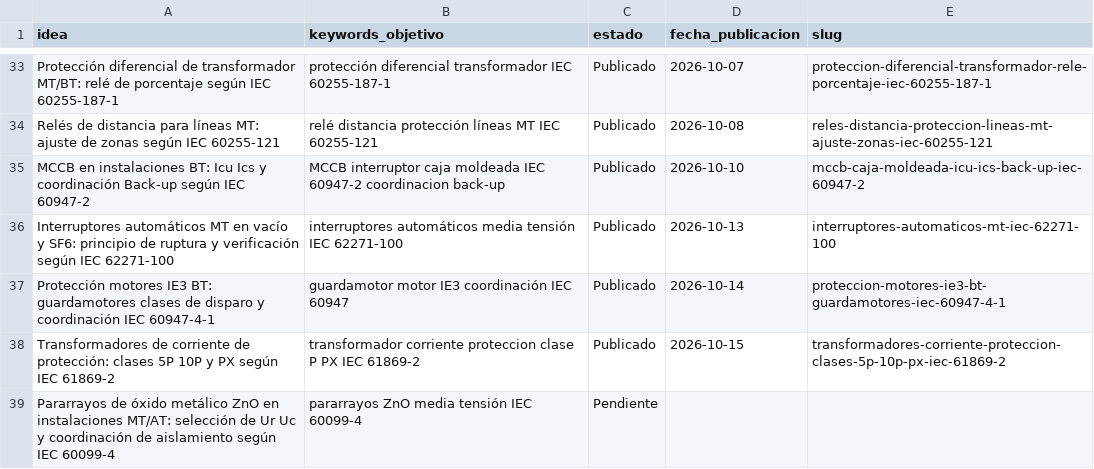
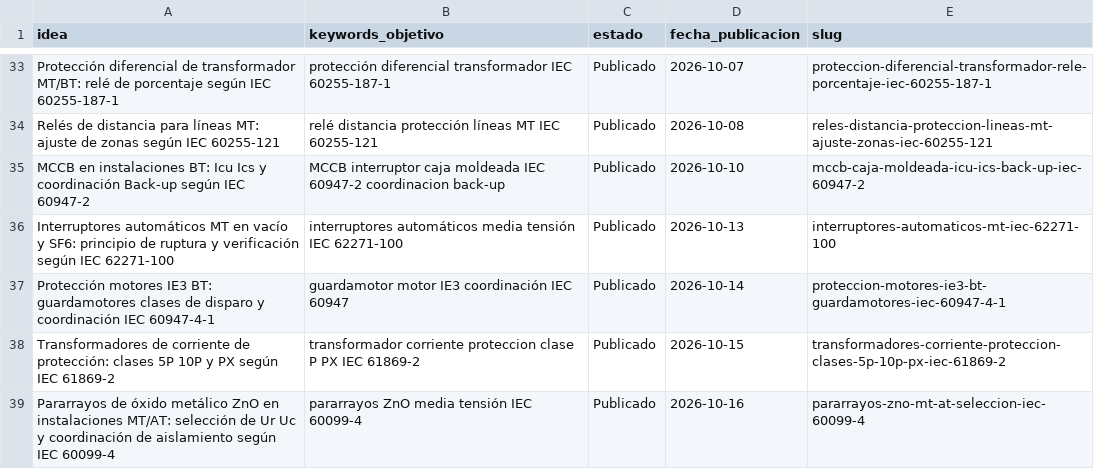
Before and after one commit to sauron897/blog-electricidad-ia., a CSV file: agente/pipeline.csv, drawn as a sheet; only a part is shown, gaps mark what is left out.

```diff
--- a/agente/pipeline.csv
+++ b/agente/pipeline.csv
@@ -38,2 +38,2 @@ Protección motores IE3 BT: guardamotores clases de disparo y coordinación IEC
 Transformadores de corriente de protección: clases 5P 10P y PX según IEC 61869-2,transformador corriente proteccion clase P PX IEC 61869-2,Publicado,2026-10-15,transformadores-corriente-proteccion-clases-5p-10p-px-iec-61869-2
-Pararrayos de óxido metálico ZnO en instalaciones MT/AT: selección de Ur Uc y coordinación de aislamiento según IEC 60099-4,pararrayos ZnO media tensión IEC 60099-4,Pendiente,,
+Pararrayos de óxido metálico ZnO en instalaciones MT/AT: selección de Ur Uc y coordinación de aislamiento según IEC 60099-4,pararrayos ZnO media tensión IEC 60099-4,Publicado,2026-10-16,pararrayos-zno-mt-at-seleccion-iec-60099-4
```
